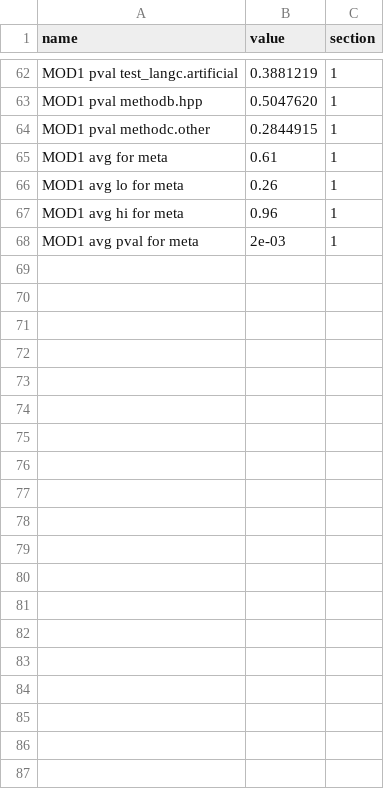
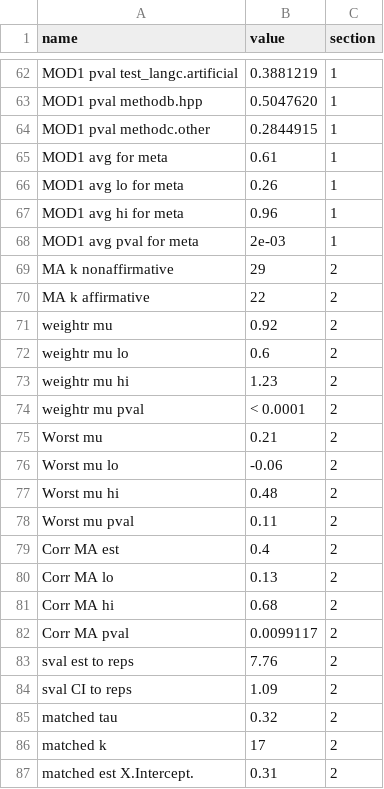
Before and after one commit to christinabergmann/IDSPreference_ManyBabiesMeta, a CSV file: results_from_R/stats_for_paper.csv, drawn as a sheet; only a part is shown, gaps mark what is left out; the diff covers the shown part only.

```diff
--- a/results_from_R/stats_for_paper.csv
+++ b/results_from_R/stats_for_paper.csv
@@ -68 +68,20 @@ MOD1 avg hi for meta,0.96,1
 MOD1 avg pval for meta,2e-03,1
+MA k nonaffirmative,29,2
+MA k affirmative,22,2
+weightr mu ,0.92,2
+weightr mu lo,0.6,2
+weightr mu hi,1.23,2
+weightr mu pval,< 0.0001,2
+Worst mu ,0.21,2
+Worst mu lo,-0.06,2
+Worst mu hi,0.48,2
+Worst mu pval,0.11,2
+Corr MA est,0.4,2
+Corr MA lo,0.13,2
+Corr MA hi,0.68,2
+Corr MA pval,0.0099117,2
+sval est to reps,7.76,2
+sval CI to reps,1.09,2
+matched tau,0.32,2
+matched k,17,2
+matched est X.Intercept.,0.31,2
```
Also changed, not shown: 31 added rows elsewhere in this file, 2 other files.
